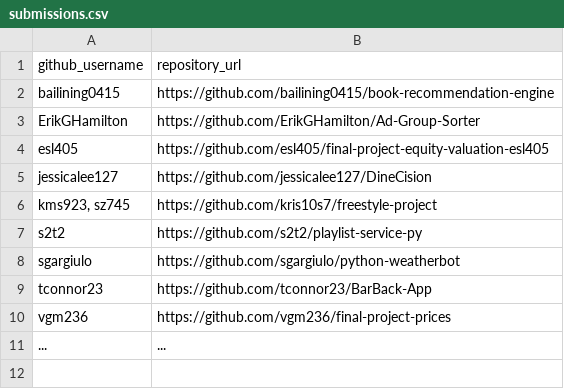
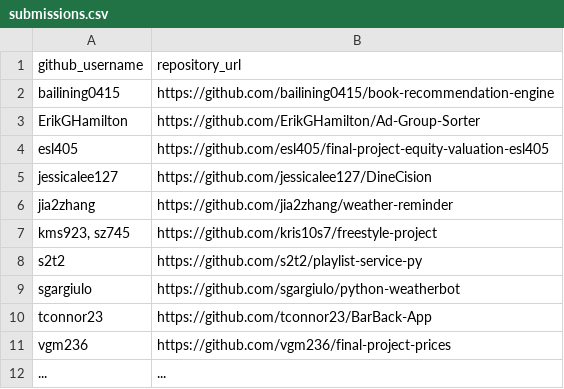
Before and after one commit to prof-rossetti/nyu-info-2335-201905, a CSV file: projects/freestyle/submissions.csv, drawn as a sheet.

Commit message:
JZ - Freestyle Submission (#190)
* Update submissions.csv

* Updated submission to exercise folder

* JZ Shopping-Cart Project

* Update submissions.csv

* Update submissions.csv

* Update submissions.csv

* JZ - Robo Advisor Submission

* JZ - Freestyle Submission

* Update submissions.csv

```diff
--- a/projects/freestyle/submissions.csv
+++ b/projects/freestyle/submissions.csv
@@ -5,2 +5,3 @@ esl405, https://github.com/esl405/final-project-equity-valuation-esl405
 jessicalee127, https://github.com/jessicalee127/DineCision
+jia2zhang, https://github.com/jia2zhang/weather-reminder
 "kms923, sz745", https://github.com/kris10s7/freestyle-project
```
